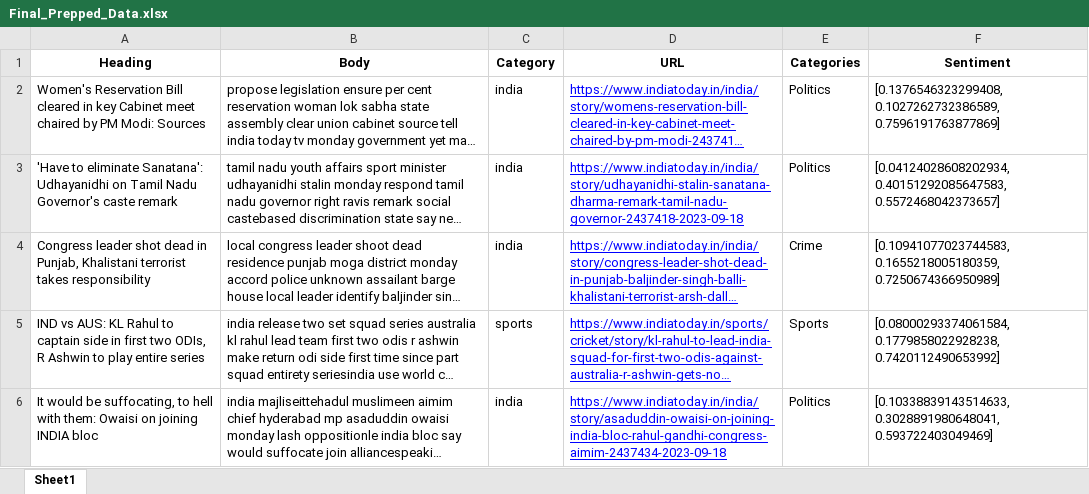
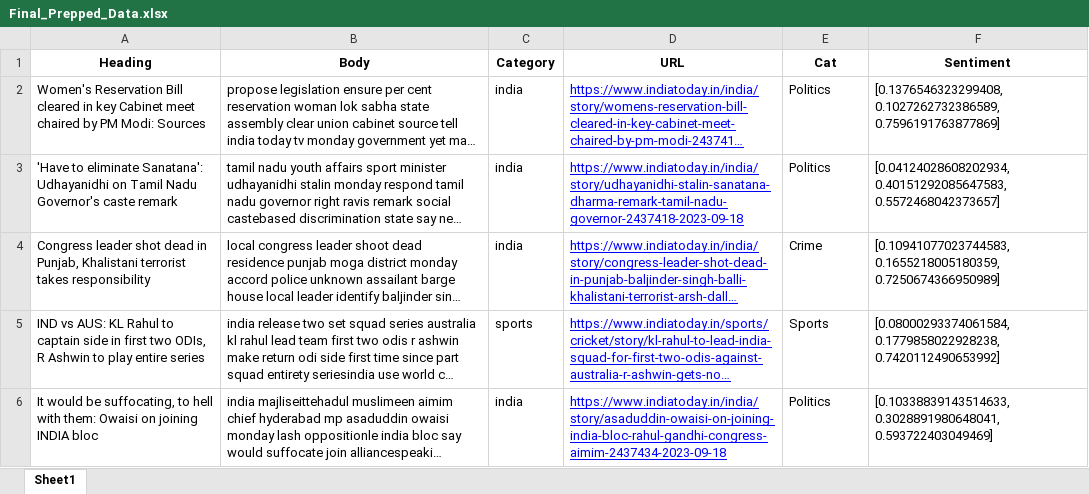
Before and after one commit to iamakashrout/SIH-2023, an Excel workbook: server/Final_Prepped_Data.xlsx, sheet Sheet1, drawn as a sheet; only a part is shown; long unchanged cells end in …; values as stored, in another font and other column widths than the file's, no borders; the diff names each change by its address in the sheet, - before the commit and + after, or states it on an @@ line.

```diff
--- a/server/Final_Prepped_Data.xlsx (sheet Sheet1)
+++ b/server/Final_Prepped_Data.xlsx (sheet Sheet1)
-E1: Categories
+E1: Cat
```
Also changed, not shown: 4 other files.
